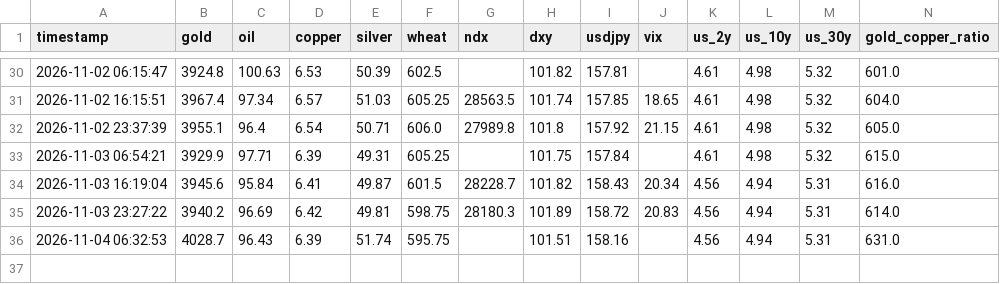
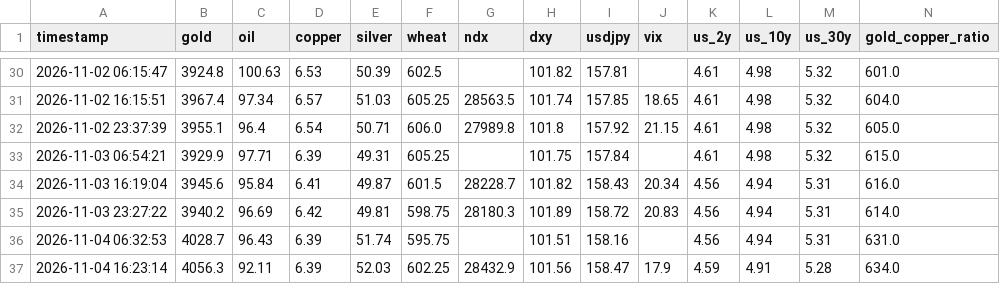
Before and after one commit to d87skg/gmre-collectors, a CSV file: data/feishu_snapshot.csv, drawn as a sheet; only a part is shown, gaps mark what is left out; rows hold the shown columns only; the diff names each change by its address in the sheet, - before the commit and + after, or states it on an @@ line.

```diff
--- a/data/feishu_snapshot.csv
+++ b/data/feishu_snapshot.csv
+row 37: 2026-11-04 16:23:14 | 4056.3 | 92.11 | 6.39 | 52.03 | 602.25 | 28432.9 | 101.56 | 158.47 | 17.9 | 4.59 | 4.91 | 5.28 | 634.0
```
Also changed, not shown: data/deribit_funding.csv, data/hyperliquid.csv, 22 other files.
